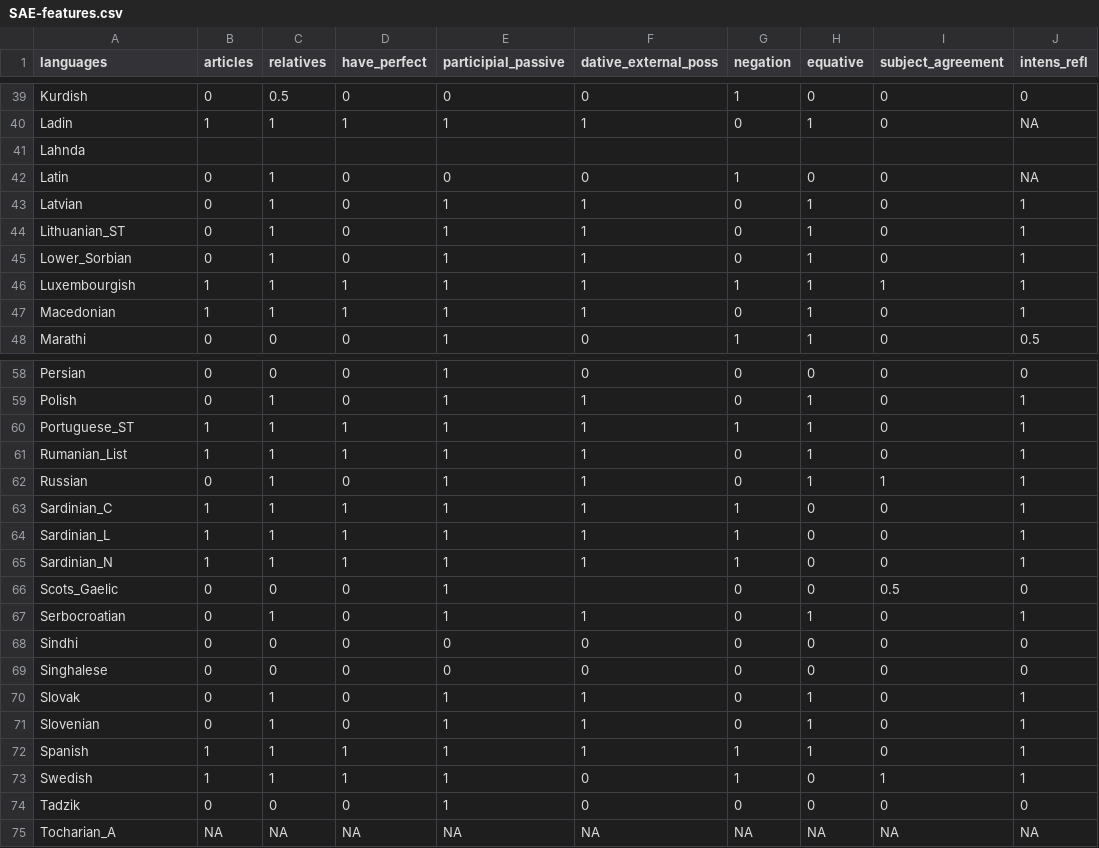
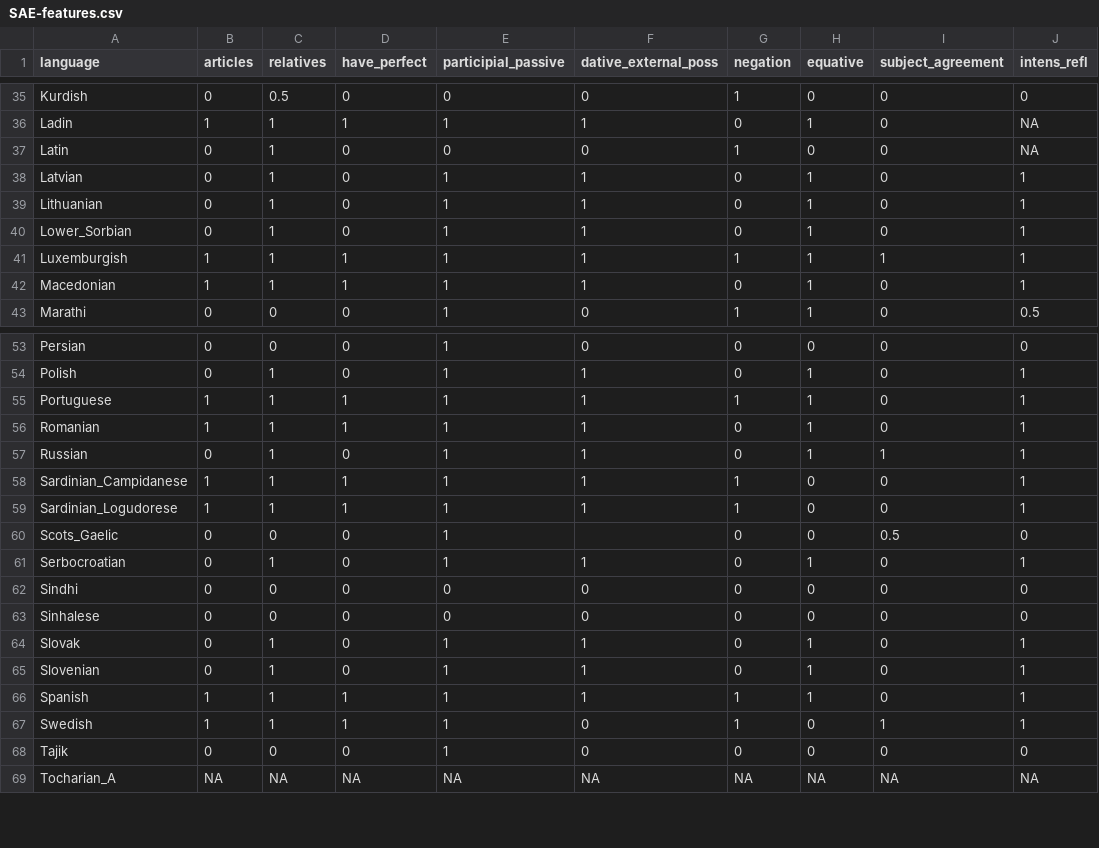
Before and after one commit to evoling/ie-politeness, a CSV file: analysis/SAE-features.csv, drawn as a sheet; only a part is shown, gaps mark what is left out; the diff covers the shown part only.

```diff
--- a/analysis/SAE-features.csv
+++ b/analysis/SAE-features.csv
@@ -1 +1 @@
-languages	articles	relatives	have_perfect	participial_passive	dative_external_poss	negation	equative	subject_agreement	intens_refl
+language	articles	relatives	have_perfect	participial_passive	dative_external_poss	negation	equative	subject_agreement	intens_refl
@@ -40,8 +36,7 @@ Kurdish	0	0.5	0	0	0	1	0	0	0
 Ladin	1	1	1	1	1	0	1	0	NA
-Lahnda									
 Latin	0	1	0	0	0	1	0	0	NA
 Latvian	0	1	0	1	1	0	1	0	1
-Lithuanian_ST	0	1	0	1	1	0	1	0	1
+Lithuanian	0	1	0	1	1	0	1	0	1
 Lower_Sorbian	0	1	0	1	1	0	1	0	1
-Luxembourgish	1	1	1	1	1	1	1	1	1
+Luxemburgish	1	1	1	1	1	1	1	1	1
 Macedonian	1	1	1	1	1	0	1	0	1
@@ -59,8 +54,7 @@ Persian	0	0	0	1	0	0	0	0	0
 Polish	0	1	0	1	1	0	1	0	1
-Portuguese_ST	1	1	1	1	1	1	1	0	1
-Rumanian_List	1	1	1	1	1	0	1	0	1
+Portuguese	1	1	1	1	1	1	1	0	1
+Romanian	1	1	1	1	1	0	1	0	1
 Russian	0	1	0	1	1	0	1	1	1
-Sardinian_C	1	1	1	1	1	1	0	0	1
-Sardinian_L	1	1	1	1	1	1	0	0	1
-Sardinian_N	1	1	1	1	1	1	0	0	1
+Sardinian_Campidanese	1	1	1	1	1	1	0	0	1
+Sardinian_Logudorese	1	1	1	1	1	1	0	0	1
 Scots_Gaelic	0	0	0	1		0	0	0.5	0
@@ -68,3 +62,3 @@ Serbocroatian	0	1	0	1	1	0	1	0	1
 Sindhi	0	0	0	0	0	0	0	0	0
-Singhalese	0	0	0	0	0	0	0	0	0
+Sinhalese	0	0	0	0	0	0	0	0	0
 Slovak	0	1	0	1	1	0	1	0	1
@@ -73,3 +67,3 @@ Spanish	1	1	1	1	1	1	1	0	1
 Swedish	1	1	1	1	0	1	0	1	1
-Tadzik	0	0	0	1	0	0	0	0	0
+Tajik	0	0	0	1	0	0	0	0	0
 Tocharian_A	NA	NA	NA	NA	NA	NA	NA	NA	NA
```
Also changed, not shown: 5 removed rows and 7 edited cells elsewhere in this file.
